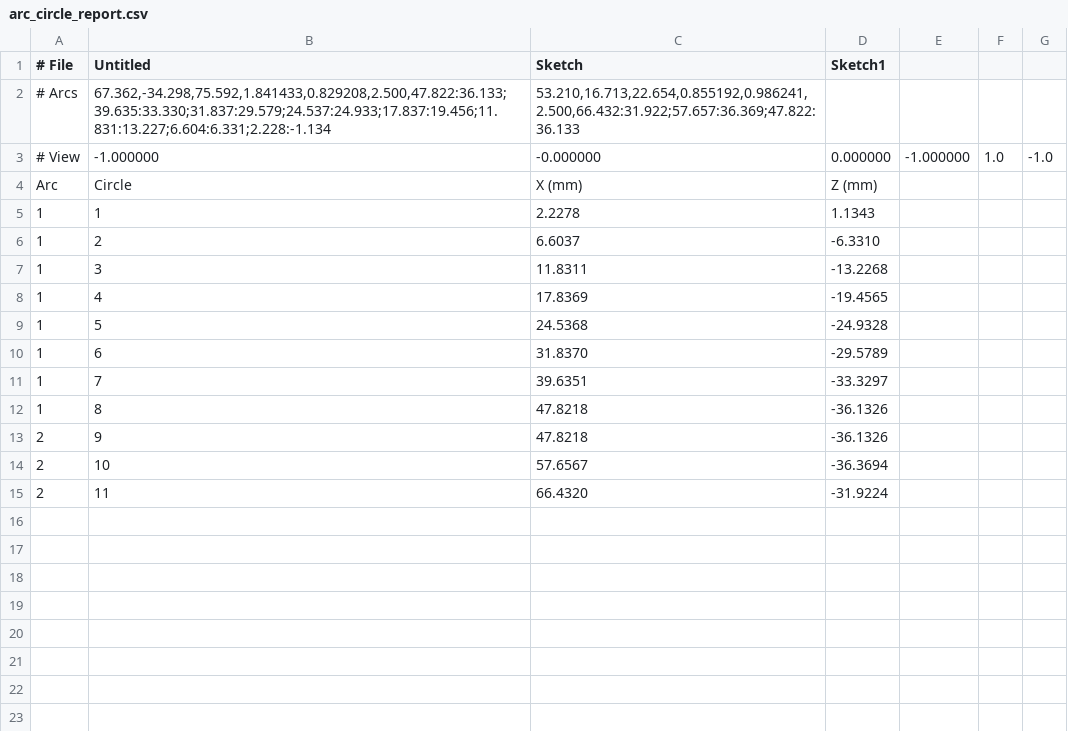
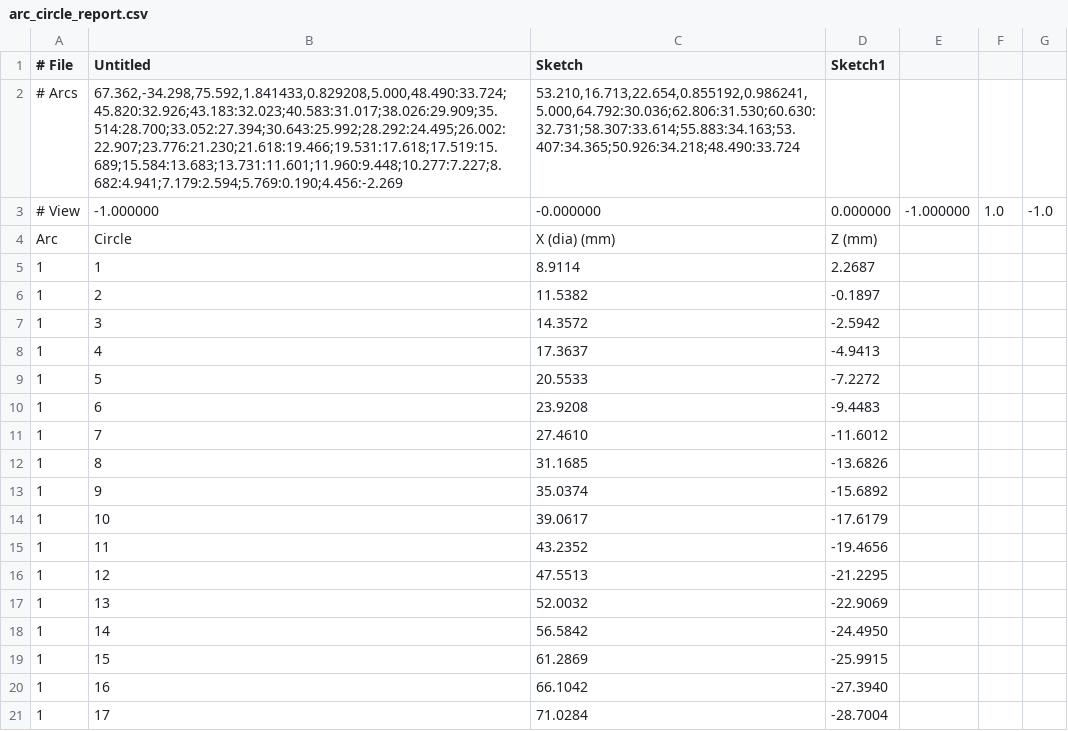
Before and after one commit to mattdennison77/arc-circle-fill, a CSV file: arc_circle_report.csv, drawn as a sheet; only a part is shown; the diff covers the shown part only.

Commit message:
Arc Circle Fill update

```diff
--- a/arc_circle_report.csv
+++ b/arc_circle_report.csv
@@ -1,15 +1,21 @@
 # File,Untitled,Sketch,Sketch1
-# Arcs,"67.362,-34.298,75.592,1.841433,0.829208,2.500,47.822:36.133;39.635:33.330;31.837:29.579;24.537:24.933;17.837:19.456;11.831:13.227;6.604:6.331;2.228:-1.134","53.210,16.713,22.654,0.855192,0.986241,2.500,66.432:31.922;57.657:36.369;47.822:36.133"
+# Arcs,"67.362,-34.298,75.592,1.841433,0.829208,5.000,48.490:33.724;45.820:32.926;43.183:32.023;40.583:31.017;38.026:29.909;35.514:28.700;33.052:27.394;30.643:25.992;28.292:24.495;26.002:22.907;23.776:21.230;21.618:19.466;19.531:17.618;17.519:15.689;15.584:13.683;13.731:11.601;11.960:9.448;10.277:7.227;8.682:4.941;7.179:2.594;5.769:0.190;4.456:-2.269","53.210,16.713,22.654,0.855192,0.986241,5.000,64.792:30.036;62.806:31.530;60.630:32.731;58.307:33.614;55.883:34.163;53.407:34.365;50.926:34.218;48.490:33.724"
 # View,-1.000000,-0.000000,0.000000,-1.000000,1.0,-1.0
-Arc,Circle,X (mm),Z (mm)
-1,1,2.2278,1.1343
-1,2,6.6037,-6.3310
-1,3,11.8311,-13.2268
-1,4,17.8369,-19.4565
-1,5,24.5368,-24.9328
-1,6,31.8370,-29.5789
-1,7,39.6351,-33.3297
-1,8,47.8218,-36.1326
-2,9,47.8218,-36.1326
-2,10,57.6567,-36.3694
-2,11,66.4320,-31.9224
+Arc,Circle,X (dia) (mm),Z (mm)
+1,1,8.9114,2.2687
+1,2,11.5382,-0.1897
+1,3,14.3572,-2.5942
+1,4,17.3637,-4.9413
+1,5,20.5533,-7.2272
+1,6,23.9208,-9.4483
+1,7,27.4610,-11.6012
+1,8,31.1685,-13.6826
+1,9,35.0374,-15.6892
+1,10,39.0617,-17.6179
+1,11,43.2352,-19.4656
+1,12,47.5513,-21.2295
+1,13,52.0032,-22.9069
+1,14,56.5842,-24.4950
+1,15,61.2869,-25.9915
+1,16,66.1042,-27.3940
+1,17,71.0284,-28.7004
```
Also changed, not shown: 13 added rows elsewhere in this file.
